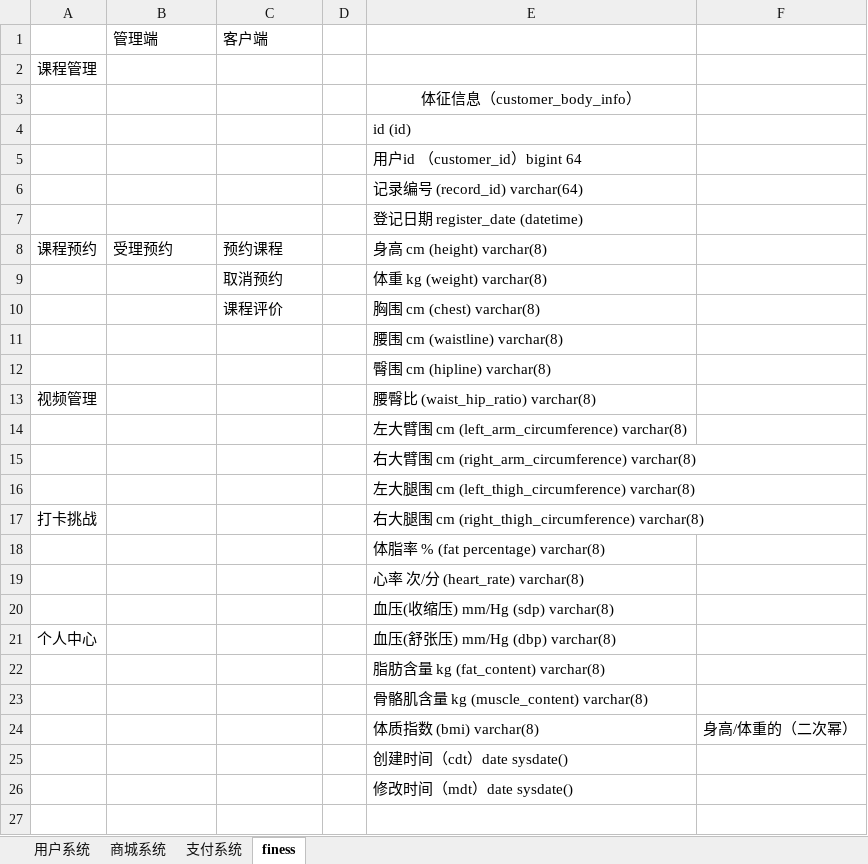
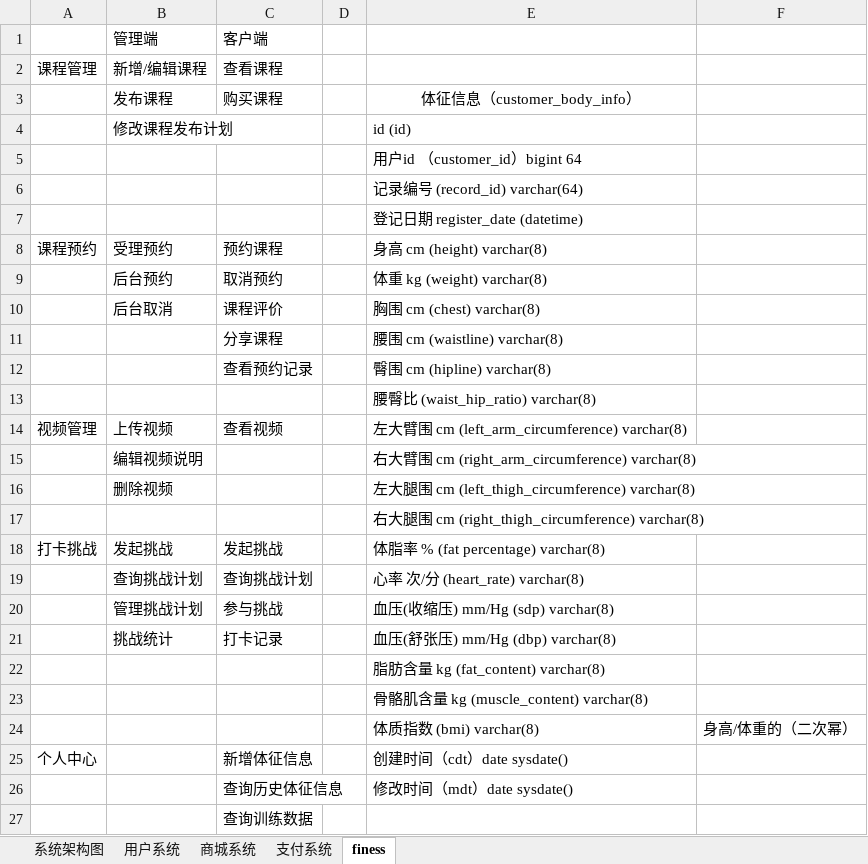
Before and after one commit to micezhao/fit-eat, an Excel workbook: document/数据库设计/数据库设计.xlsx, sheet finess, drawn as a sheet; only a part is shown; values as stored, in another font and other column widths than the file's, no borders; removed rows and columns are numbered as before the commit, all else as after; the diff covers the shown part only; the diff names each change by its address in the sheet, - before the commit and + after, or states it on an @@ line.

Commit message:
Update 数据库设计.xlsx

```diff
--- a/document/数据库设计/数据库设计.xlsx (sheet finess)
+++ b/document/数据库设计/数据库设计.xlsx (sheet finess)
+sheet tab: 系统架构图
-B2: (empty)
+B2: 新增/编辑课程
-C2: (empty)
+C2: 查看课程
-row 3:  |  |  |  | 体征信息（customer_body_info）
-row 4:  |  |  |  | id (id)
+row 3:  | 发布课程 | 购买课程 |  | 体征信息（customer_body_info）
+row 4:  | 修改课程发布计划 |  |  | id (id)
-B9: (empty)
+B9: 后台预约
-B10: (empty)
+B10: 后台取消
-C11: (empty)
+C11: 分享课程
-C12: (empty)
+C12: 查看预约记录
-row 13: 视频管理 |  |  |  | 腰臀比 (waist_hip_ratio) varchar(8)
-E13: 左大臂围 cm (left_arm_circumference) varchar(8)
+E13: 腰臀比 (waist_hip_ratio) varchar(8)
-row 15:  |  |  |  | 右大臂围 cm (right_arm_circumference) varchar(8)
+row 14: 视频管理 | 上传视频 | 查看视频 |  | 左大臂围 cm (left_arm_circumference) varchar(8)
+row 15:  | 编辑视频说明 |  |  | 右大臂围 cm (right_arm_circumference) varchar(8)
+row 16:  | 删除视频 |  |  | 左大腿围 cm (left_thigh_circumference) varchar(8)
-E17: 左大腿围 cm (left_thigh_circumference) varchar(8)
+E17: 右大腿围 cm (right_thigh_circumference) varchar(8)
-B18: (empty)
+B18: 发起挑战
-C18: (empty)
+C18: 发起挑战
-E18: 右大腿围 cm (right_thigh_circumference) varchar(8)
+E18: 体脂率 % (fat percentage) varchar(8)
-row 18:  |  |  |  | 体脂率 % (fat percentage) varchar(8)
-row 19:  |  |  |  | 心率 次/分 (heart_rate) varchar(8)
-row 20:  |  |  |  | 血压(收缩压) mm/Hg (sdp) varchar(8)
-row 21: 个人中心 |  |  |  | 血压(舒张压) mm/Hg (dbp) varchar(8)
+row 19:  | 查询挑战计划 | 查询挑战计划 |  | 心率 次/分 (heart_rate) varchar(8)
+row 20:  | 管理挑战计划 | 参与挑战 |  | 血压(收缩压) mm/Hg (sdp) varchar(8)
+row 21:  | 挑战统计 | 打卡记录 |  | 血压(舒张压) mm/Hg (dbp) varchar(8)
-row 25:  |  |  |  | 创建时间（cdt）date sysdate()
-row 26:  |  |  |  | 修改时间（mdt）date sysdate()
+row 25: 个人中心 |  | 新增体征信息 |  | 创建时间（cdt）date sysdate()
+row 26:  |  | 查询历史体征信息 |  | 修改时间（mdt）date sysdate()
+row 27:  |  | 查询训练数据
```
Also changed, not shown: 1 added row elsewhere in this sheet, charts or pictures.
